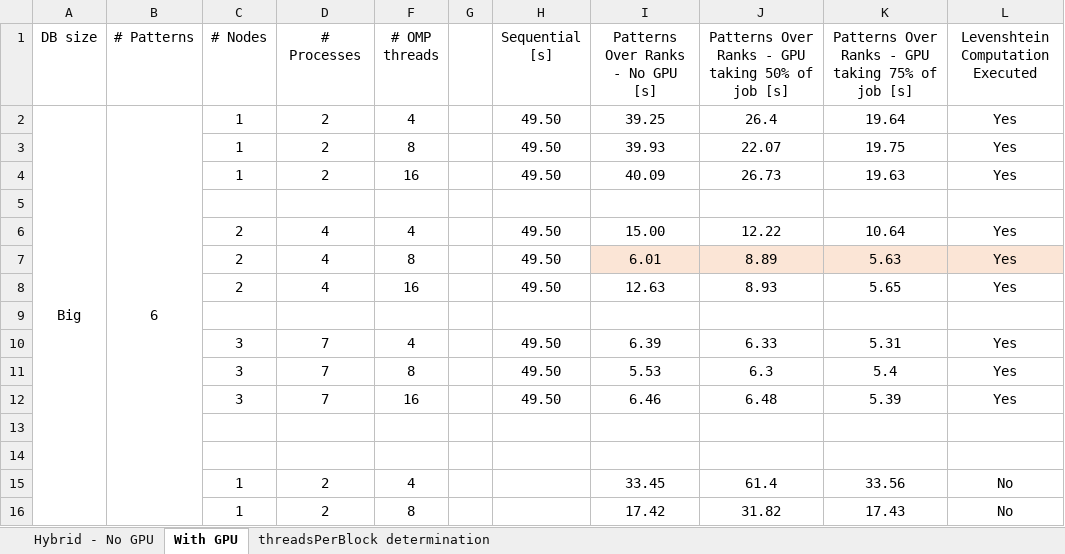
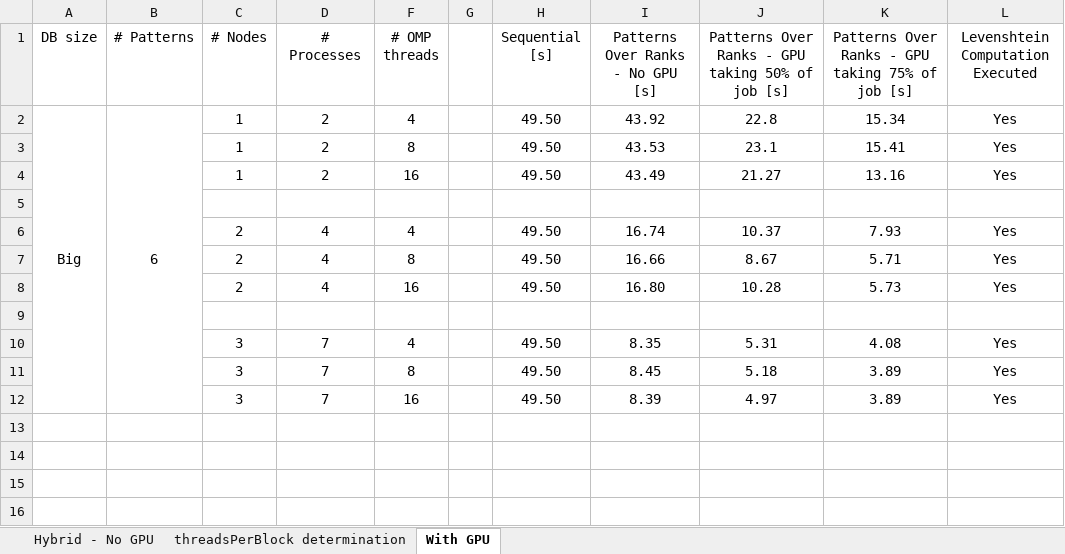
Before and after one commit to linomp/INF560-approximate-pattern-matching, an Excel workbook: experiments/experiments.xlsx, sheet With GPU, drawn as a sheet; only a part is shown; values as stored, in another font and other column widths than the file's, no borders; the diff covers the shown part only; the diff names each change by its address in the sheet, - before the commit and + after, or states it on an @@ line.

Commit message:
review experiments results

```diff
--- a/experiments/experiments.xlsx (sheet With GPU)
+++ b/experiments/experiments.xlsx (sheet With GPU)
@@ sheet tab order changed: Hybrid - No GPU | threadsPerBlock determination | With GPU @@
-I2 (Patterns Over Ranks - No GPU [s]): 39.25
+I2 (Patterns Over Ranks - No GPU [s]): 43.92
-J2: 26.4
+J2: 22.8
-K2: 19.64
+K2: 15.34
-I3 (Patterns Over Ranks - No GPU [s]): 39.93
+I3 (Patterns Over Ranks - No GPU [s]): 43.53
-J3: 22.07
+J3: 23.1
-K3: 19.75
+K3: 15.41
-I4 (Patterns Over Ranks - No GPU [s]): 40.09
+I4 (Patterns Over Ranks - No GPU [s]): 43.49
-J4: 26.73
+J4: 21.27
-K4: 19.63
+K4: 13.16
-I6 (Patterns Over Ranks - No GPU [s]): 15.00
+I6 (Patterns Over Ranks - No GPU [s]): 16.74
-J6: 12.22
+J6: 10.37
-K6: 10.64
+K6: 7.93
-I7 (Patterns Over Ranks - No GPU [s]): 6.01
+I7 (Patterns Over Ranks - No GPU [s]): 16.66
-I7:L7 fill: #FBE5D6
+I7:L7 fill: none
-J7: 8.89
+J7: 8.67
-K7: 5.63
+K7: 5.71
-I8 (Patterns Over Ranks - No GPU [s]): 12.63
+I8 (Patterns Over Ranks - No GPU [s]): 16.80
-J8: 8.93
+J8: 10.28
-K8: 5.65
+K8: 5.73
-I10 (Patterns Over Ranks - No GPU [s]): 6.39
+I10 (Patterns Over Ranks - No GPU [s]): 8.35
-J10: 6.33
+J10: 5.31
-K10: 5.31
+K10: 4.08
-I11 (Patterns Over Ranks - No GPU [s]): 5.53
+I11 (Patterns Over Ranks - No GPU [s]): 8.45
-J11: 6.3
+J11: 5.18
-K11: 5.4
+K11: 3.89
-I12 (Patterns Over Ranks - No GPU [s]): 6.46
+I12 (Patterns Over Ranks - No GPU [s]): 8.39
-J12: 6.48
+J12: 4.97
-K12: 5.39
+K12: 3.89
-row 13: (empty)
-row 14: (empty)
-row 15:  |  | 1 | 2 | 4 |  |  | 33.45 | 61.4 | 33.56 | No
-row 16:  |  | 1 | 2 | 8 |  |  | 17.42 | 31.82 | 17.43 | No
```
Also changed, not shown: 9 removed rows elsewhere in this sheet, hidden cells, 13 other files.
